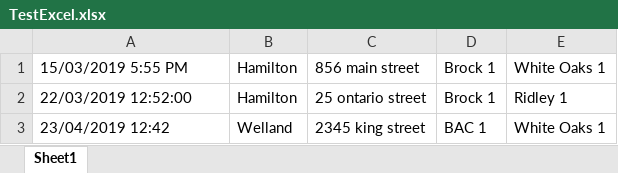
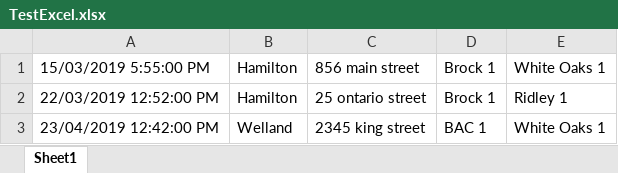
Before and after one commit to kjo1/Squash-Niagara, an Excel workbook: Documents/TestExcel.xlsx, sheet Sheet1, drawn as a sheet; values as stored, in another font and other column widths than the file's, no borders; the diff names each change by its address in the sheet, - before the commit and + after, or states it on an @@ line.

Commit message:
Update TestExcel.xlsx

```diff
--- a/Documents/TestExcel.xlsx (sheet Sheet1)
+++ b/Documents/TestExcel.xlsx (sheet Sheet1)
-A1: 15/03/2019 5:55 PM
+A1: 15/03/2019 5:55:00 PM
-A2: 22/03/2019 12:52:00
+A2: 22/03/2019 12:52:00 PM
-A3: 23/04/2019 12:42
+A3: 23/04/2019 12:42:00 PM
```
